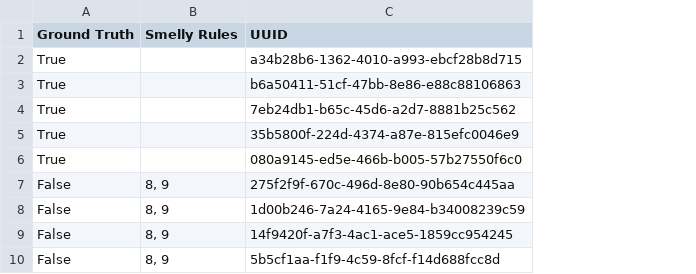
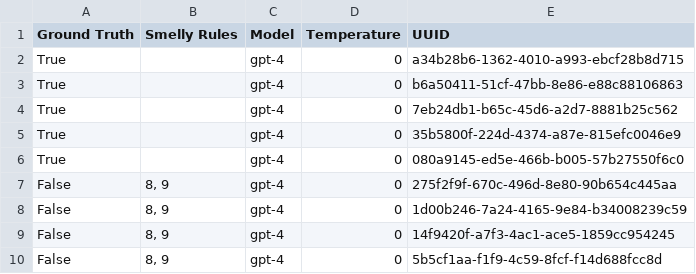
Before and after one commit to M4P4K4/REPromptEngineering, a CSV file: outputs/overview_dice.csv, drawn as a sheet; the diff names each change by its address in the sheet, - before the commit and + after, or states it on an @@ line.

Commit message:
added Model and Temperature to overview

```diff
--- a/outputs/overview_dice.csv
+++ b/outputs/overview_dice.csv
+column C (Model), rows 2-10: all gpt-4
+column D (Temperature), rows 2-10: all 0
```
Also changed, not shown: 1 other file.
